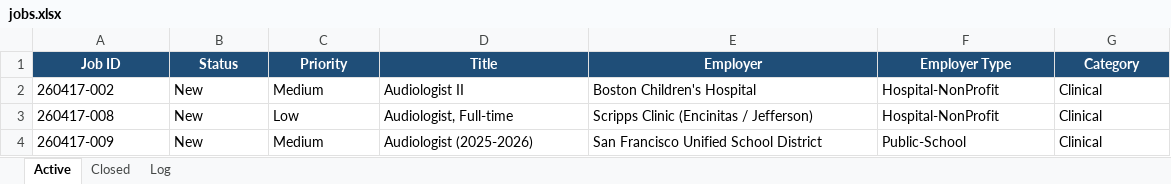
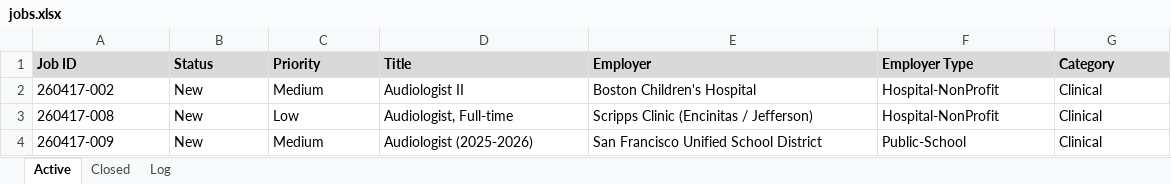
Before and after one commit to rbnprdy/cece-job-search, an Excel workbook: jobs.xlsx, sheet Active, drawn as a sheet; only a part is shown; values as stored, in another font and other column widths than the file's, no borders; conditional formats not drawn; the diff covers the shown part only; the diff names each change by its address in the sheet, - before the commit and + after, or states it on an @@ line.

```diff
--- a/jobs.xlsx (sheet Active)
+++ b/jobs.xlsx (sheet Active)
@@ A1:G1 fill: #1F4E78 → #D9D9D9, text colour: #FFFFFF → black, alignment: center → left @@
```
Also changed, not shown: cell formats elsewhere in this sheet, sheet Closed, sheet Log, 31 other files.
